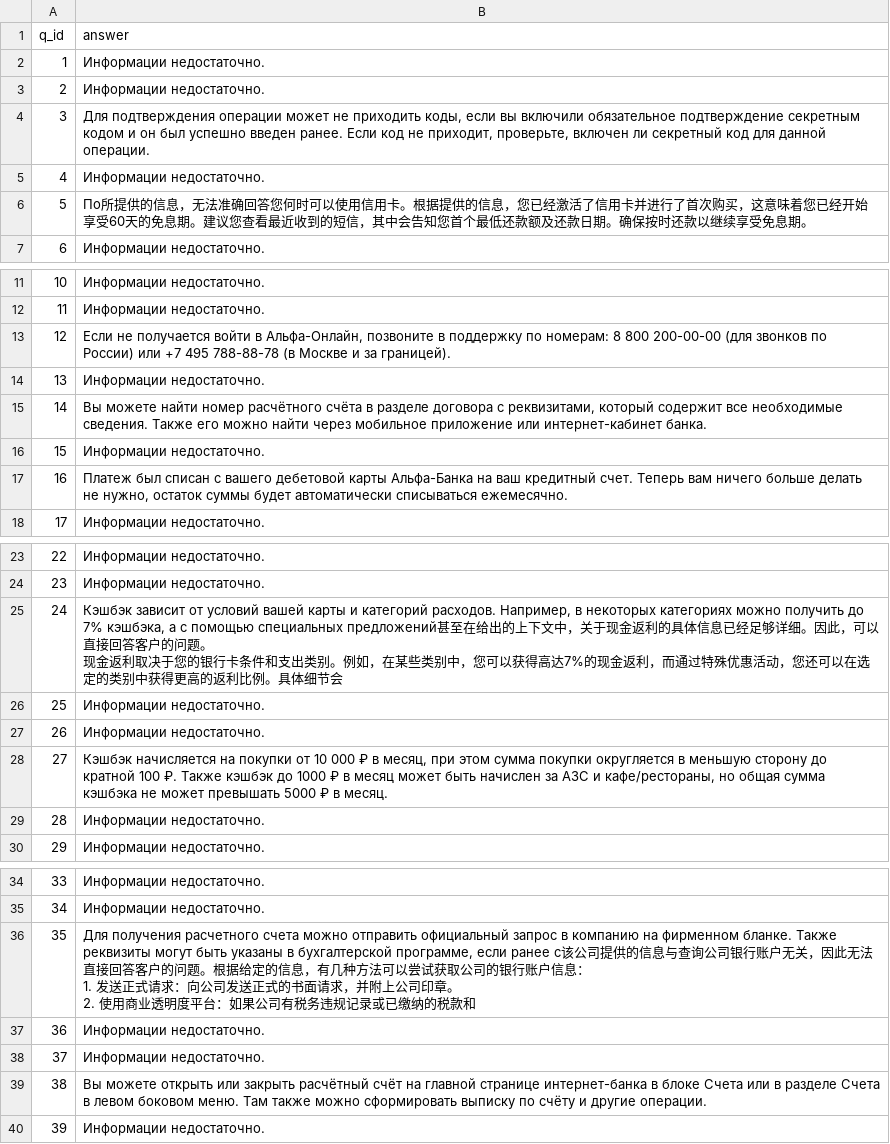
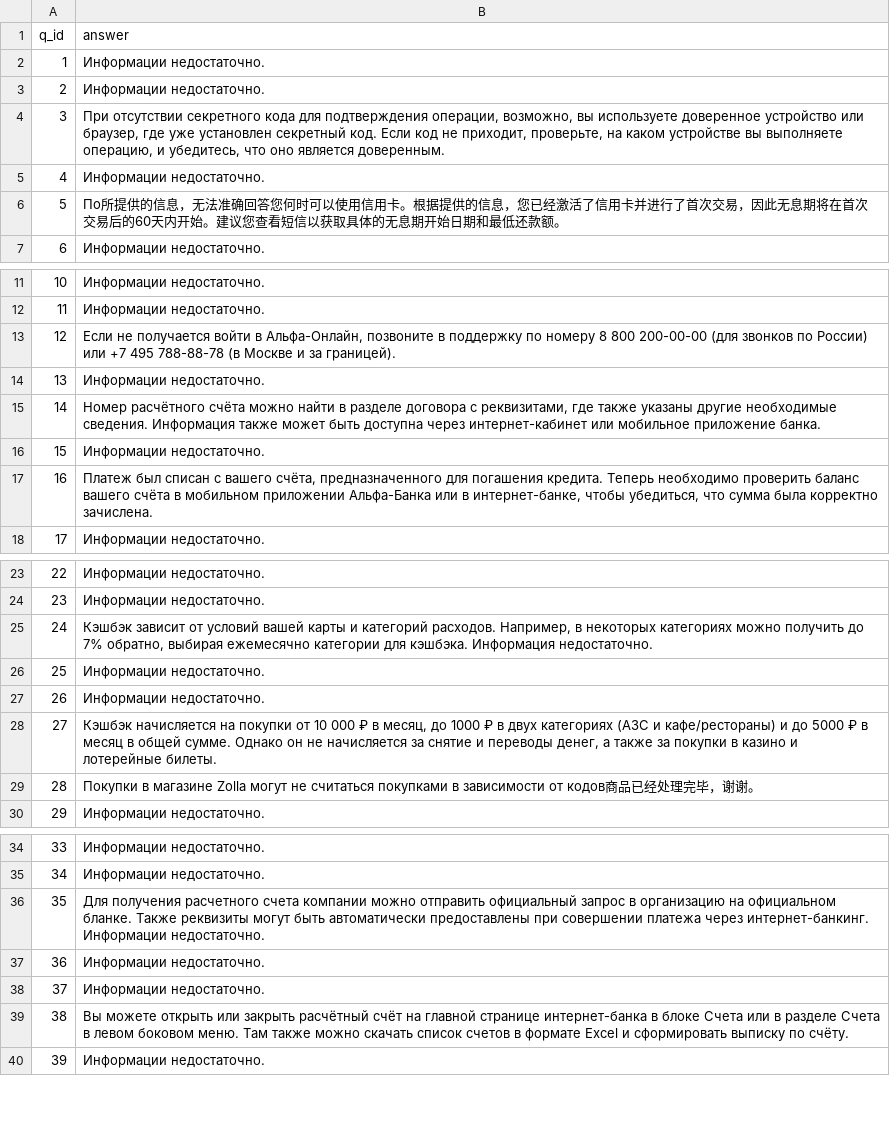
Before and after one commit to kenzWeb/aflarag, a CSV file: final/final_su.csv, drawn as a sheet; only a part is shown, gaps mark what is left out; the diff covers the shown part only.

Commit message:
test4

```diff
--- a/final/final_su.csv
+++ b/final/final_su.csv
@@ -3,5 +3,5 @@ q_id,answer
 2,Информации недостаточно.
-3,"Для подтверждения операции может не приходить коды, если вы включили обязательное подтверждение секретным кодом и он был успешно введен ранее. Если код не приходит, проверьте, включен ли секретный код для данной операции."
+3,"При отсутствии секретного кода для подтверждения операции, возможно, вы используете доверенное устройство или браузер, где уже установлен секретный код. Если код не приходит, проверьте, на каком устройстве вы выполняете операцию, и убедитесь, что оно является доверенным."
 4,Информации недостаточно.
-5,По所提供的信息，无法准确回答您何时可以使用信用卡。根据提供的信息，您已经激活了信用卡并进行了首次购买，这意味着您已经开始享受60天的免息期。建议您查看最近收到的短信，其中会告知您首个最低还款额及还款日期。确保按时还款以继续享受免息期。
+5,По所提供的信息，无法准确回答您何时可以使用信用卡。根据提供的信息，您已经激活了信用卡并进行了首次交易，因此无息期将在首次交易后的60天内开始。建议您查看短信以获取具体的无息期开始日期和最低还款额。
 6,Информации недостаточно.
@@ -12,7 +12,7 @@ q_id,answer
 11,Информации недостаточно.
-12,"Если не получается войти в Альфа-Онлайн, позвоните в поддержку по номерам: 8 800 200-00-00 (для звонков по России) или +7 495 788-88-78 (в Москве и за границей)."
+12,"Если не получается войти в Альфа-Онлайн, позвоните в поддержку по номеру 8 800 200-00-00 (для звонков по России) или +7 495 788-88-78 (в Москве и за границей)."
 13,Информации недостаточно.
-14,"Вы можете найти номер расчётного счёта в разделе договора с реквизитами, который содержит все необходимые сведения. Также его можно найти через мобильное приложение или интернет-кабинет банка."
+14,"Номер расчётного счёта можно найти в разделе договора с реквизитами, где также указаны другие необходимые сведения. Информация также может быть доступна через интернет-кабинет или мобильное приложение банка."
 15,Информации недостаточно.
-16,"Платеж был списан с вашего дебетовой карты Альфа-Банка на ваш кредитный счет. Теперь вам ничего больше делать не нужно, остаток суммы будет автоматически списываться ежемесячно."
+16,"Платеж был списан с вашего счёта, предназначенного для погашения кредита. Теперь необходимо проверить баланс вашего счёта в мобильном приложении Альфа-Банка или в интернет-банке, чтобы убедиться, что сумма была корректно зачислена."
 17,Информации недостаточно.
@@ -24,9 +24,7 @@ q_id,answer
 23,Информации недостаточно.
-24,"Кэшбэк зависит от условий вашей карты и категорий расходов. Например, в некоторых категориях можно получить до 7% кэшбэка, а с помощью специальных предложений甚至在给出的上下文中，关于现金返利的具体信息已经足够详细。因此，可以直接回答客户的问题。
-
-现金返利取决于您的银行卡条件和支出类别。例如，在某些类别中，您可以获得高达7%的现金返利，而通过特殊优惠活动，您还可以在选定的类别中获得更高的返利比例。具体细节会"
+24,"Кэшбэк зависит от условий вашей карты и категорий расходов. Например, в некоторых категориях можно получить до 7% обратно, выбирая ежемесячно категории для кэшбэка. Информация недостаточно."
 25,Информации недостаточно.
 26,Информации недостаточно.
-27,"Кэшбэк начисляется на покупки от 10 000 ₽ в месяц, при этом сумма покупки округляется в меньшую сторону до кратной 100 ₽. Также кэшбэк до 1000 ₽ в месяц может быть начислен за АЗС и кафе/рестораны, но общая сумма кэшбэка не может превышать 5000 ₽ в месяц."
-28,Информации недостаточно.
+27,"Кэшбэк начисляется на покупки от 10 000 ₽ в месяц, до 1000 ₽ в двух категориях (АЗС и кафе/рестораны) и до 5000 ₽ в месяц в общей сумме. Однако он не начисляется за снятие и переводы денег, а также за покупки в казино и лотерейные билеты."
+28,Покупки в магазине Zolla могут не считаться покупками в зависимости от кодов商品已经处理完毕，谢谢。
 29,Информации недостаточно.
@@ -37,9 +35,6 @@ q_id,answer
 34,Информации недостаточно.
-35,"Для получения расчетного счета можно отправить официальный запрос в компанию на фирменном бланке. Также реквизиты могут быть указаны в бухгалтерской программе, если ранее с该公司提供的信息与查询公司银行账户无关，因此无法直接回答客户的问题。根据给定的信息，有几种方法可以尝试获取公司的银行账户信息：
-
-1. 发送正式请求：向公司发送正式的书面请求，并附上公司印章。
-2. 使用商业透明度平台：如果公司有税务违规记录或已缴纳的税款和"
+35,Для получения расчетного счета компании можно отправить официальный запрос в организацию на официальном бланке. Также реквизиты могут быть автоматически предоставлены при совершении платежа через интернет-банкинг. Информации недостаточно.
 36,Информации недостаточно.
 37,Информации недостаточно.
-38,Вы можете открыть или закрыть расчётный счёт на главной странице интернет-банка в блоке Счета или в разделе Счета в левом боковом меню. Там также можно сформировать выписку по счёту и другие операции.
+38,Вы можете открыть или закрыть расчётный счёт на главной странице интернет-банка в блоке Счета или в разделе Счета в левом боковом меню. Там также можно скачать список счетов в формате Excel и сформировать выписку по счёту.
 39,Информации недостаточно.
```
Also changed, not shown: 1 edited cell elsewhere in this file.
